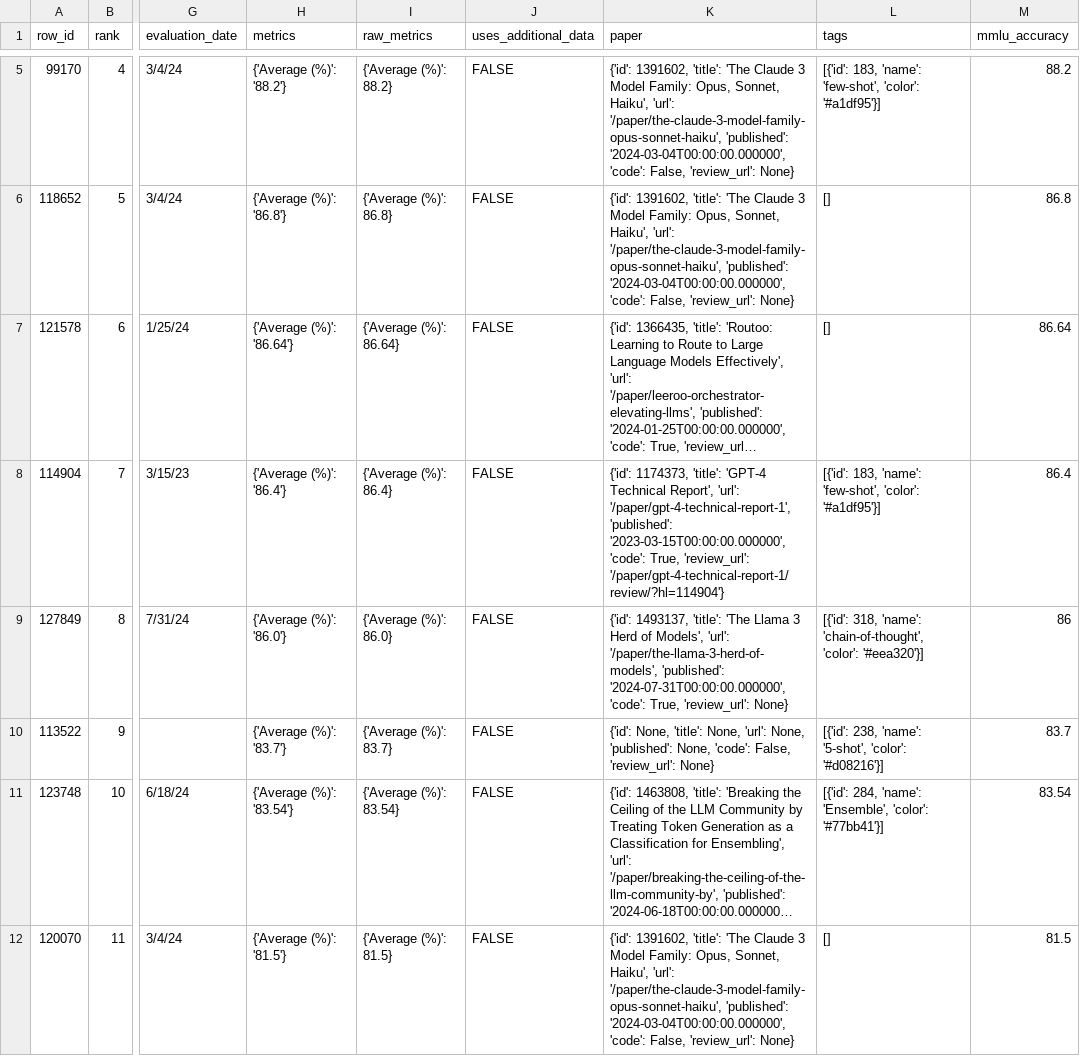
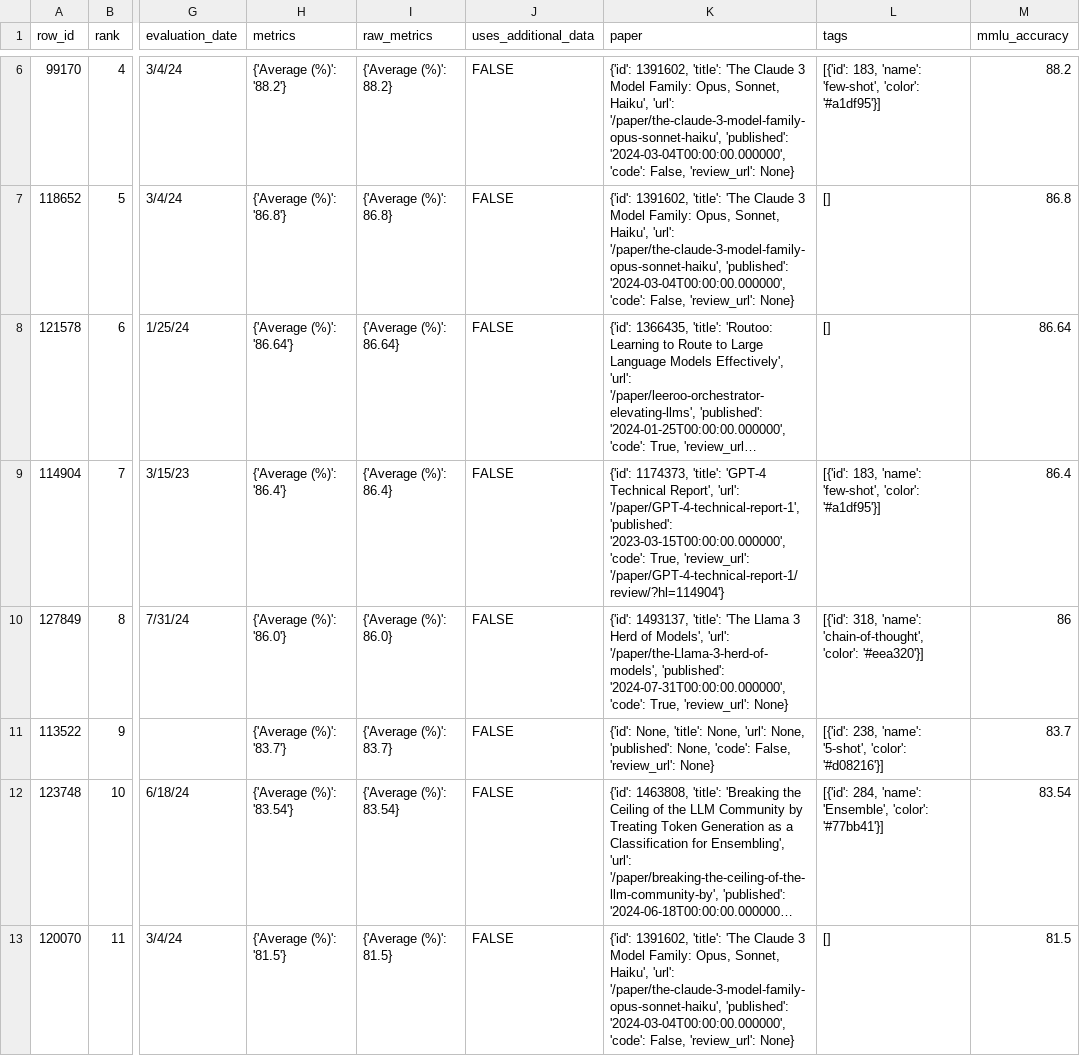
Before and after one commit to mitroitskii/ndif-paper-scatterplot, a CSV file: mmlu_data/mmlu_benchmark_results_clean_labeled.csv, drawn as a sheet; only a part is shown, gaps mark what is left out; long unchanged cells end in …; addresses are those after the commit; the diff covers the shown part only; the diff names each change by its address in the sheet, - before the commit and + after, or states it on an @@ line.

Commit message:
updated data

```diff
--- a/mmlu_data/mmlu_benchmark_results_clean_labeled.csv
+++ b/mmlu_data/mmlu_benchmark_results_clean_labeled.csv
-K9 (paper): …Report', 'url': '/paper/gpt-4-technical-report-1', 'published': '2023-03-15T00:00:00.000000', 'code': True, 'review_url': '/paper/gpt-4-technical-report-1/review/?hl=114904'}
+K9 (paper): …Report', 'url': '/paper/GPT-4-technical-report-1', 'published': '2023-03-15T00:00:00.000000', 'code': True, 'review_url': '/paper/GPT-4-technical-report-1/review/?hl=114904'}
-K10 (paper): …Models', 'url': '/paper/the-llama-3-herd-of-models', 'published': '2024-07-31T00:00:00.000000',…
+K10 (paper): …Models', 'url': '/paper/the-Llama-3-herd-of-models', 'published': '2024-07-31T00:00:00.000000',…
```
Also changed, not shown: 1 added row and 35 edited cells elsewhere in this file, 1 other file.
